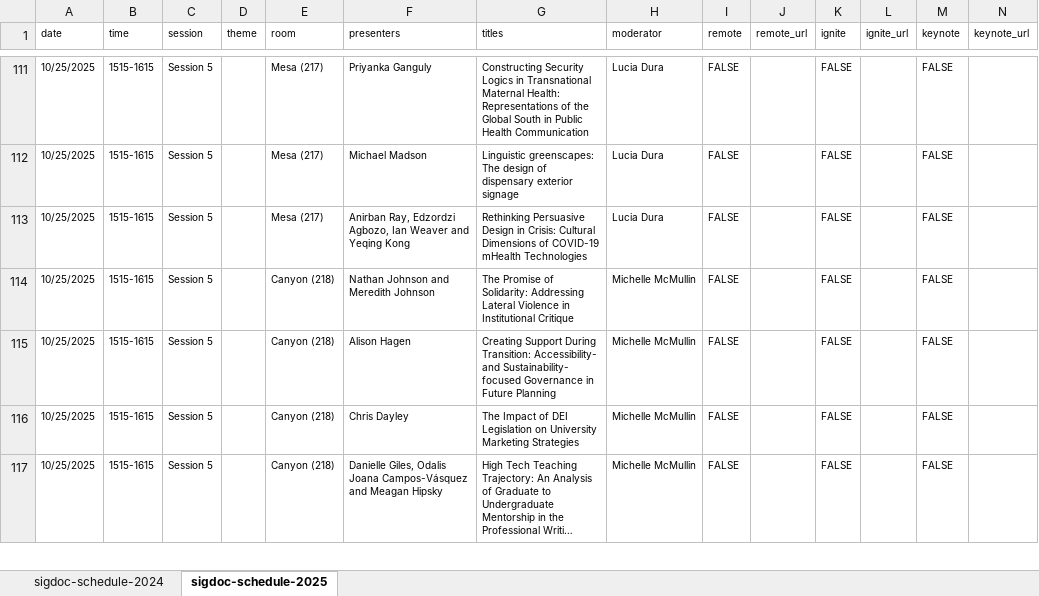
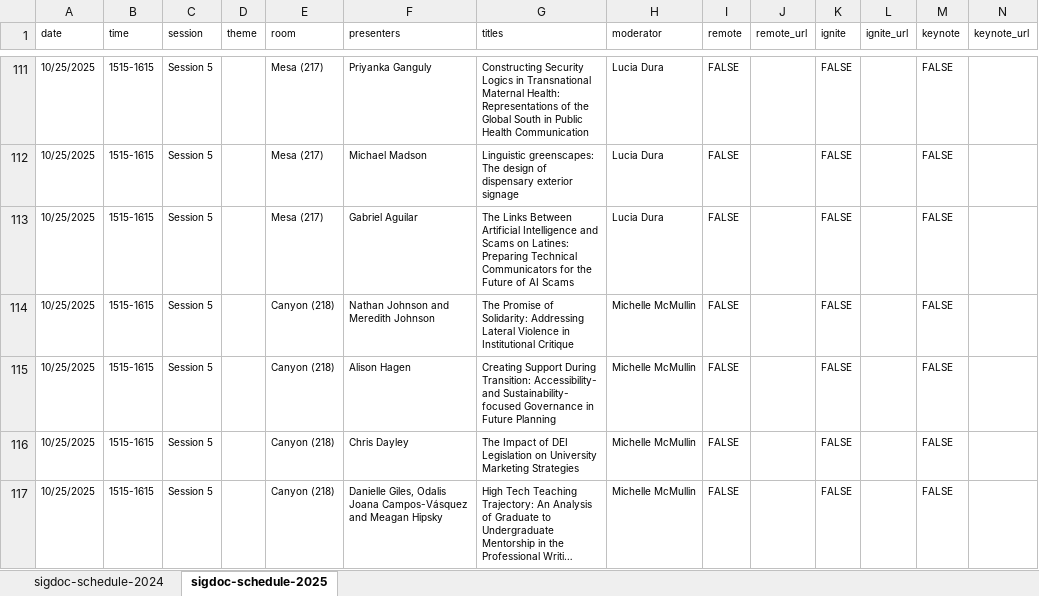
Before and after one commit to SIGDOC/theme-sigcon, an Excel workbook: sigdoc-schedule.xlsx, sheet sigdoc-schedule-2025, drawn as a sheet; only a part is shown, gaps mark what is left out; long unchanged cells end in …; values as stored, in another font and other column widths than the file's, no borders; the diff covers the shown part only; the diff names each change by its address in the sheet, - before the commit and + after, or states it on an @@ line.

Commit message:
Updated sponsor gallery view template; update attribution
Added a new compiled PHP template for the sponsor gallery block. Updated image attribution in sigcon-landing-cards-flexrow to conditionally display the license only if present. Updated sigdoc-schedule.xlsx with new content.

```diff
--- a/sigdoc-schedule.xlsx (sheet sigdoc-schedule-2025)
+++ b/sigdoc-schedule.xlsx (sheet sigdoc-schedule-2025)
-F113 (presenters): Anirban Ray, Edzordzi Agbozo, Ian Weaver and Yeqing Kong
+F113 (presenters): Gabriel Aguilar
-G113 (titles): Rethinking Persuasive Design in Crisis: Cultural Dimensions of COVID-19 mHealth Technologies
+G113 (titles): The Links Between Artificial Intelligence and Scams on Latines: Preparing Technical Communicators for the Future of AI Scams
```
Also changed, not shown: 4 edited cells elsewhere in this sheet, 3 other files.
